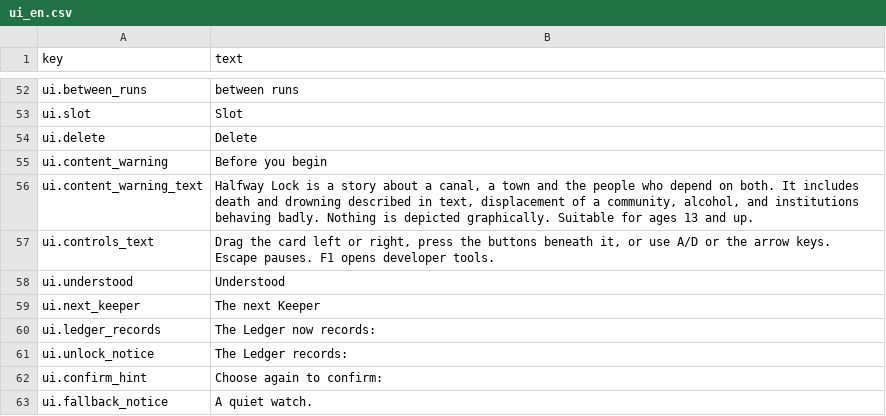
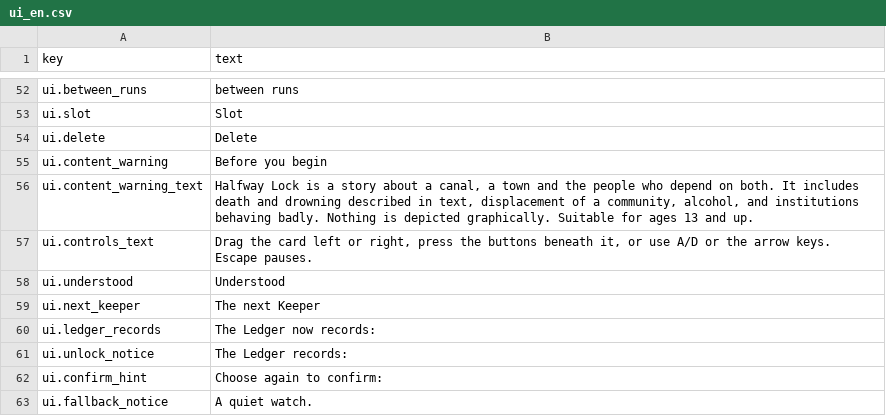
Before and after one commit to idiejess/Game, a CSV file: content/localization/ui_en.csv, drawn as a sheet; only a part is shown, gaps mark what is left out.

```diff
--- a/content/localization/ui_en.csv
+++ b/content/localization/ui_en.csv
@@ -56,3 +56,3 @@ ui.content_warning,Before you begin
 ui.content_warning_text,"Halfway Lock is a story about a canal, a town and the people who depend on both. It includes death and drowning described in text, displacement of a community, alcohol, and institutions behaving badly. Nothing is depicted graphically. Suitable for ages 13 and up."
-ui.controls_text,"Drag the card left or right, press the buttons beneath it, or use A/D or the arrow keys. Escape pauses. F1 opens developer tools."
+ui.controls_text,"Drag the card left or right, press the buttons beneath it, or use A/D or the arrow keys. Escape pauses."
 ui.understood,Understood
```
Also changed, not shown: content/localization/cards_en.csv, 49 other files.
